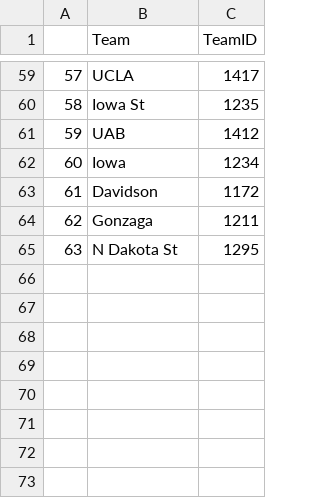
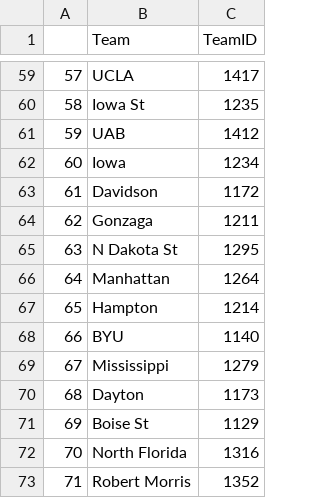
Before and after one commit to dtamayo/NCAAbasketball, a CSV file: 2015/bracket.csv, drawn as a sheet; only a part is shown, gaps mark what is left out; the diff names each change by its address in the sheet, - before the commit and + after, or states it on an @@ line.

Commit message:
new format only needs two data files per year

```diff
--- a/2015/bracket.csv
+++ b/2015/bracket.csv
+row 66: 64 | Manhattan | 1264
+row 67: 65 | Hampton | 1214
+row 68: 66 | BYU | 1140
+row 69: 67 | Mississippi | 1279
+row 70: 68 | Dayton | 1173
+row 71: 69 | Boise St | 1129
+row 72: 70 | North Florida | 1316
+row 73: 71 | Robert Morris | 1352
```
Also changed, not shown: 3 other files.
